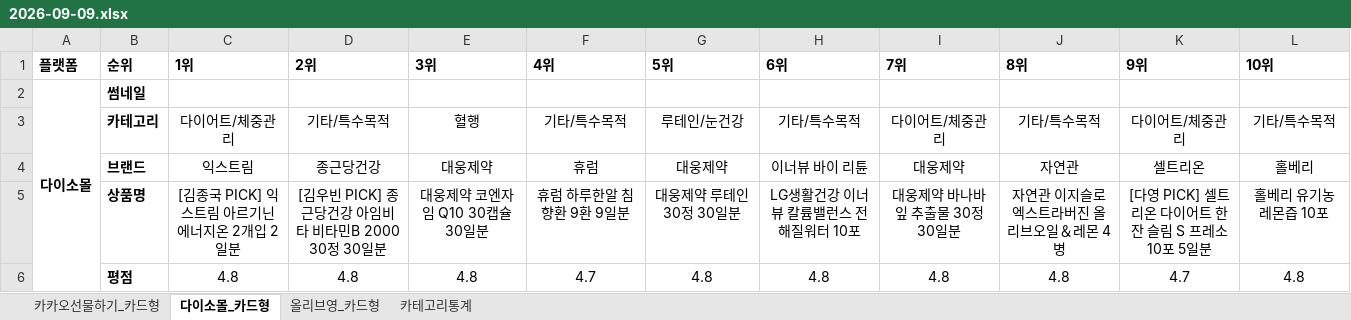
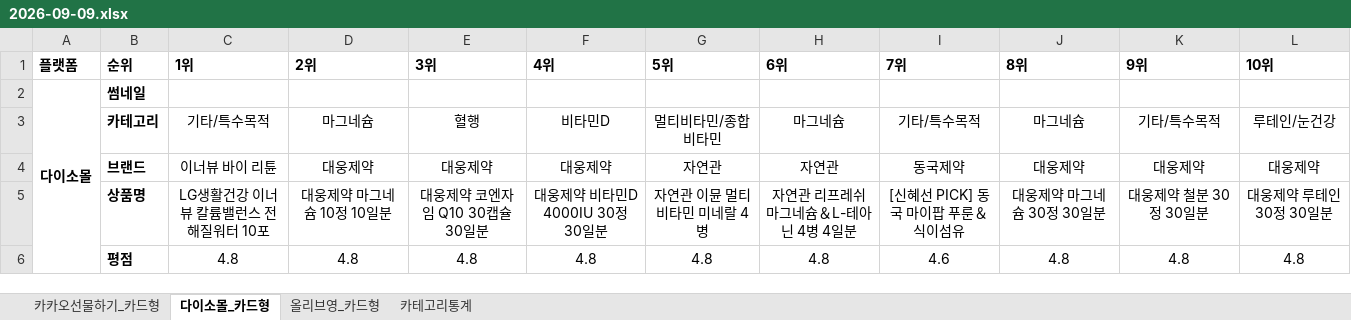
Before and after one commit to primexx98-sudo/online-mall-ranking, an Excel workbook: data/daily/2026-09/2026-09-09.xlsx, sheet 다이소몰_카드형, drawn as a sheet; only a part is shown; values as stored, in another font and other column widths than the file's, no borders; charts and pictures not drawn; the diff covers the shown part only; the diff names each change by its address in the sheet, - before the commit and + after, or states it on an @@ line.

```diff
--- a/data/daily/2026-09/2026-09-09.xlsx (sheet 다이소몰_카드형)
+++ b/data/daily/2026-09/2026-09-09.xlsx (sheet 다이소몰_카드형)
-C3 (1위): 다이어트/체중관리
+C3 (1위): 기타/특수목적
-D3 (2위): 기타/특수목적
+D3 (2위): 마그네슘
-F3 (4위): 기타/특수목적
+F3 (4위): 비타민D
-G3 (5위): 루테인/눈건강
+G3 (5위): 멀티비타민/종합비타민
-H3 (6위): 기타/특수목적
+H3 (6위): 마그네슘
-I3 (7위): 다이어트/체중관리
+I3 (7위): 기타/특수목적
-J3 (8위): 기타/특수목적
+J3 (8위): 마그네슘
-K3 (9위): 다이어트/체중관리
+K3 (9위): 기타/특수목적
-L3 (10위): 기타/특수목적
+L3 (10위): 루테인/눈건강
-C4 (1위): 익스트림
+C4 (1위): 이너뷰 바이 리튠
-D4 (2위): 종근당건강
+D4 (2위): 대웅제약
-F4 (4위): 휴럼
+F4 (4위): 대웅제약
-G4 (5위): 대웅제약
+G4 (5위): 자연관
-H4 (6위): 이너뷰 바이 리튠
+H4 (6위): 자연관
-I4 (7위): 대웅제약
+I4 (7위): 동국제약
-J4 (8위): 자연관
+J4 (8위): 대웅제약
-K4 (9위): 셀트리온
+K4 (9위): 대웅제약
-L4 (10위): 홀베리
+L4 (10위): 대웅제약
-C5 (1위): [김종국 PICK] 익스트림 아르기닌 에너지온 2개입 2일분
+C5 (1위): LG생활건강 이너뷰 칼륨밸런스 전해질워터 10포
-D5 (2위): [김우빈 PICK] 종근당건강 아임비타 비타민B 2000 30정 30일분
+D5 (2위): 대웅제약 마그네슘 10정 10일분
-F5 (4위): 휴럼 하루한알 침향환 9환 9일분
+F5 (4위): 대웅제약 비타민D 4000IU 30정 30일분
-G5 (5위): 대웅제약 루테인 30정 30일분
+G5 (5위): 자연관 이뮨 멀티비타민 미네랄 4병
-H5 (6위): LG생활건강 이너뷰 칼륨밸런스 전해질워터 10포
+H5 (6위): 자연관 리프레쉬 마그네슘＆L-테아닌 4병 4일분
-I5 (7위): 대웅제약 바나바잎 추출물 30정 30일분
+I5 (7위): [신혜선 PICK] 동국 마이팝 푸룬＆식이섬유
-J5 (8위): 자연관 이지슬로 엑스트라버진 올리브오일＆레몬 4병
+J5 (8위): 대웅제약 마그네슘 30정 30일분
-K5 (9위): [다영 PICK] 셀트리온 다이어트 한 잔 슬림 S 프레소 10포 5일분
+K5 (9위): 대웅제약 철분 30정 30일분
-L5 (10위): 홀베리 유기농 레몬즙 10포
+L5 (10위): 대웅제약 루테인 30정 30일분
-F6 (4위): 4.7
+F6 (4위): 4.8
-I6 (7위): 4.8
+I6 (7위): 4.6
-K6 (9위): 4.7
+K6 (9위): 4.8
```
Also changed, not shown: 33 edited cells elsewhere in this sheet, sheet 카카오선물하기_카드형, sheet 올리브영_카드형, sheet 카테고리통계, charts or pictures.
